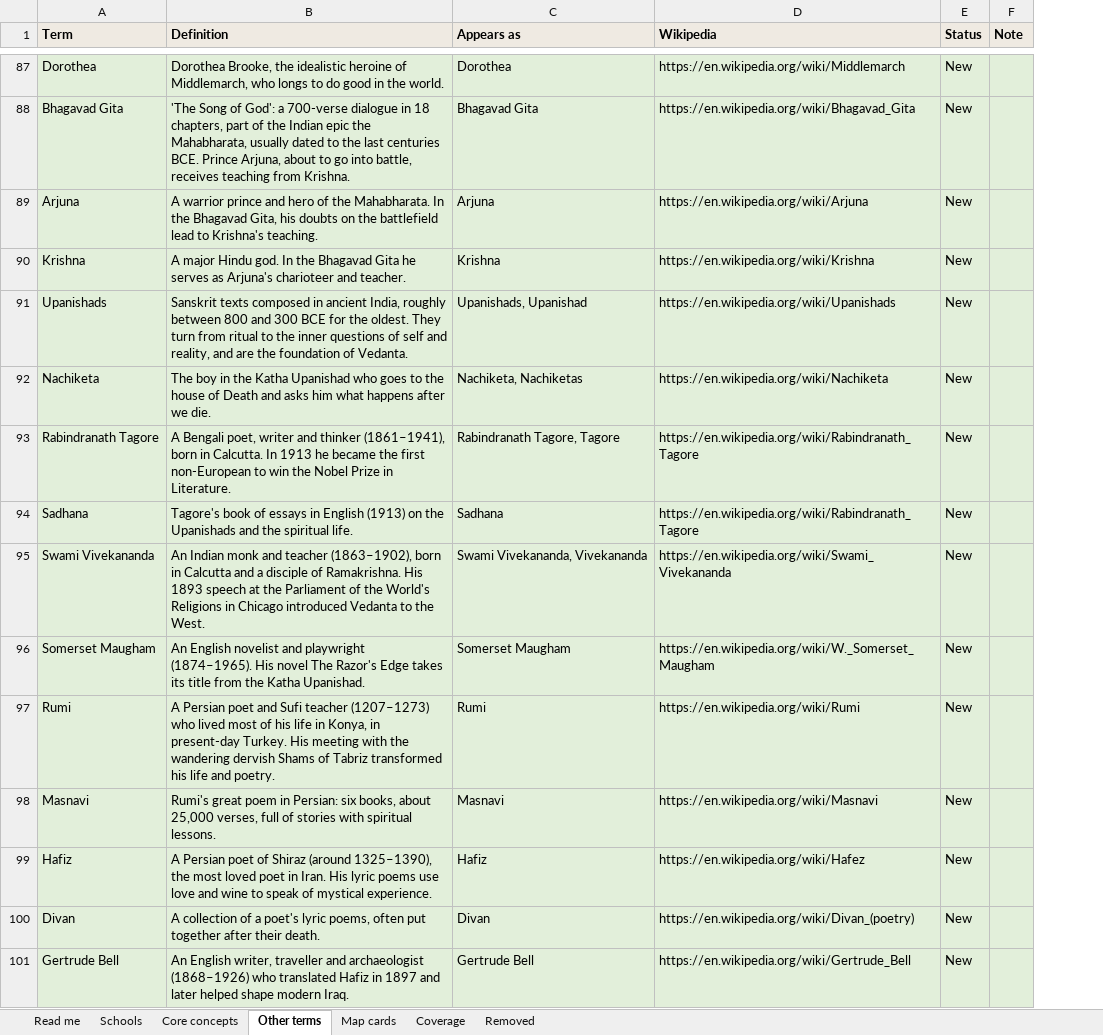
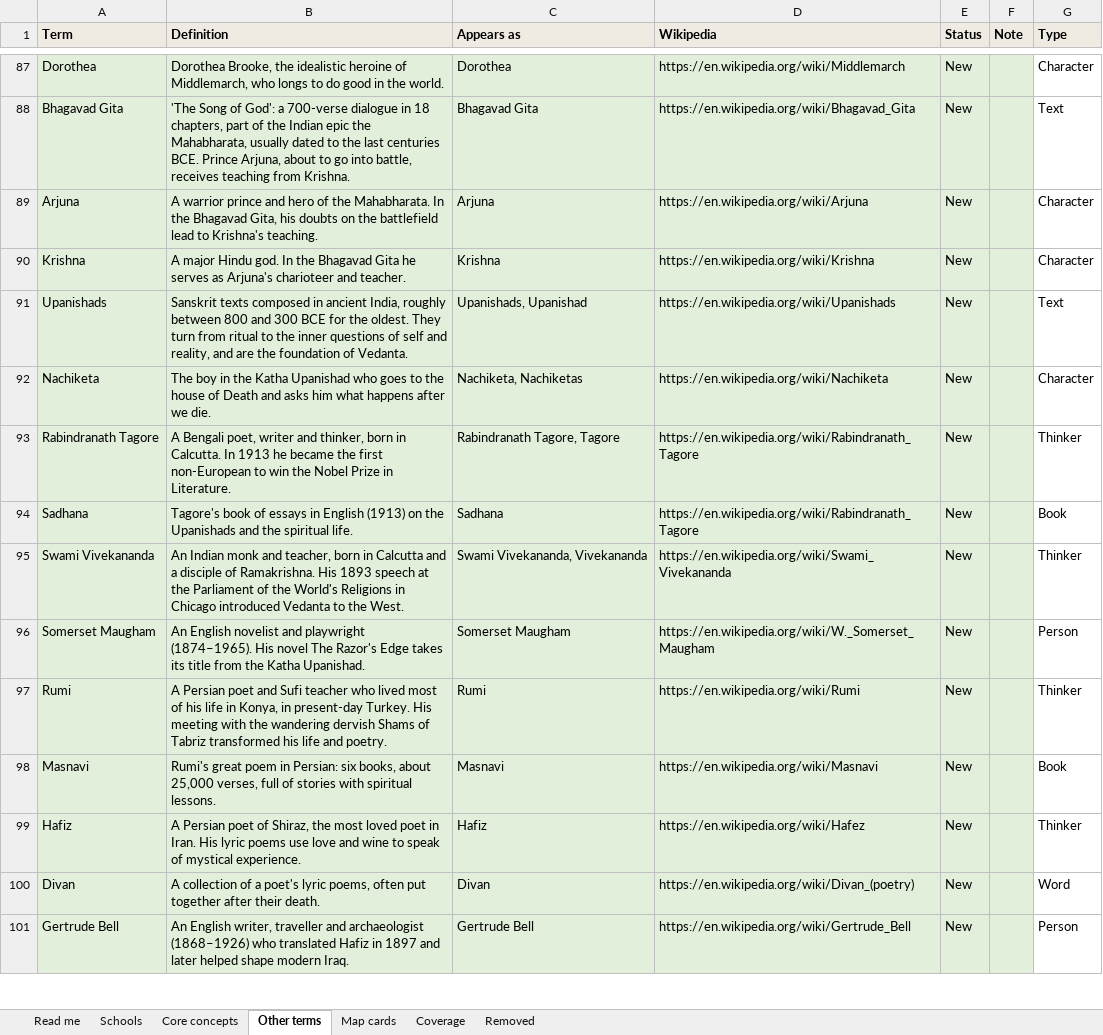
Before and after one commit to theopelle/thethinkingplace, an Excel workbook: content/glossary.xlsx, sheet Other terms, drawn as a sheet; only a part is shown, gaps mark what is left out; values as stored, in another font and other column widths than the file's, no borders; the diff covers the shown part only; the diff names each change by its address in the sheet, - before the commit and + after, or states it on an @@ line.

```diff
--- a/content/glossary.xlsx (sheet Other terms)
+++ b/content/glossary.xlsx (sheet Other terms)
+column G (Type), rows 87-101: Character | Text | Character | Character | Text | Character | Thinker | Book | Thinker | Person | Thinker | Book | Thinker | Word | Person
-B93 (Definition): …writer and thinker (1861–1941), born in…
+B93 (Definition): …writer and thinker, born in…
-B95 (Definition): …monk and teacher (1863–1902), born in…
+B95 (Definition): …monk and teacher, born in…
-B97 (Definition): …Sufi teacher (1207–1273) who lived…
+B97 (Definition): …Sufi teacher who lived…
-B99 (Definition): …poet of Shiraz (around 1325–1390), the most…
+B99 (Definition): …poet of Shiraz, the most…
```
Also changed, not shown: 50 edited cells elsewhere in this sheet, sheet Core concepts, 9 other files.
